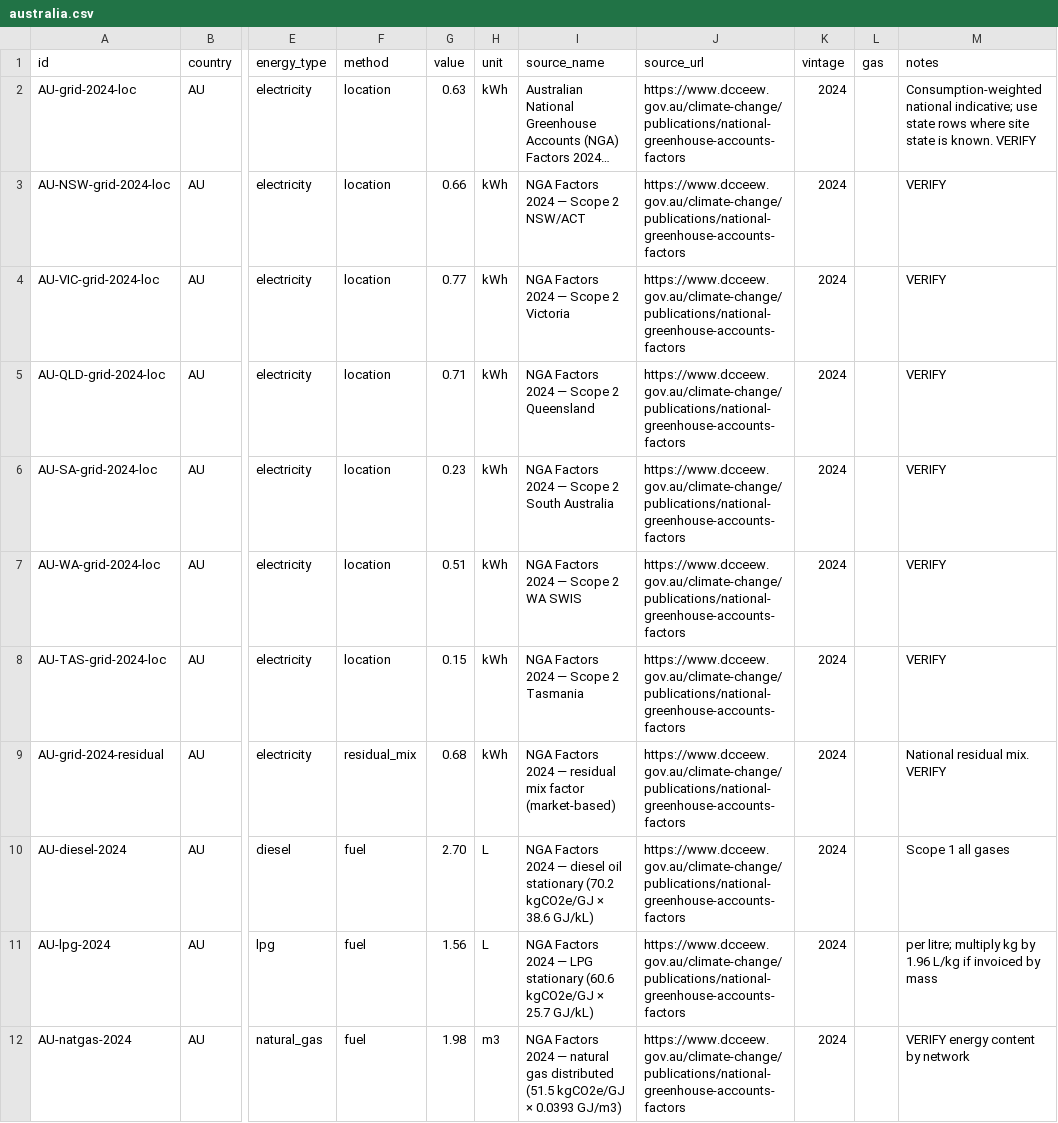
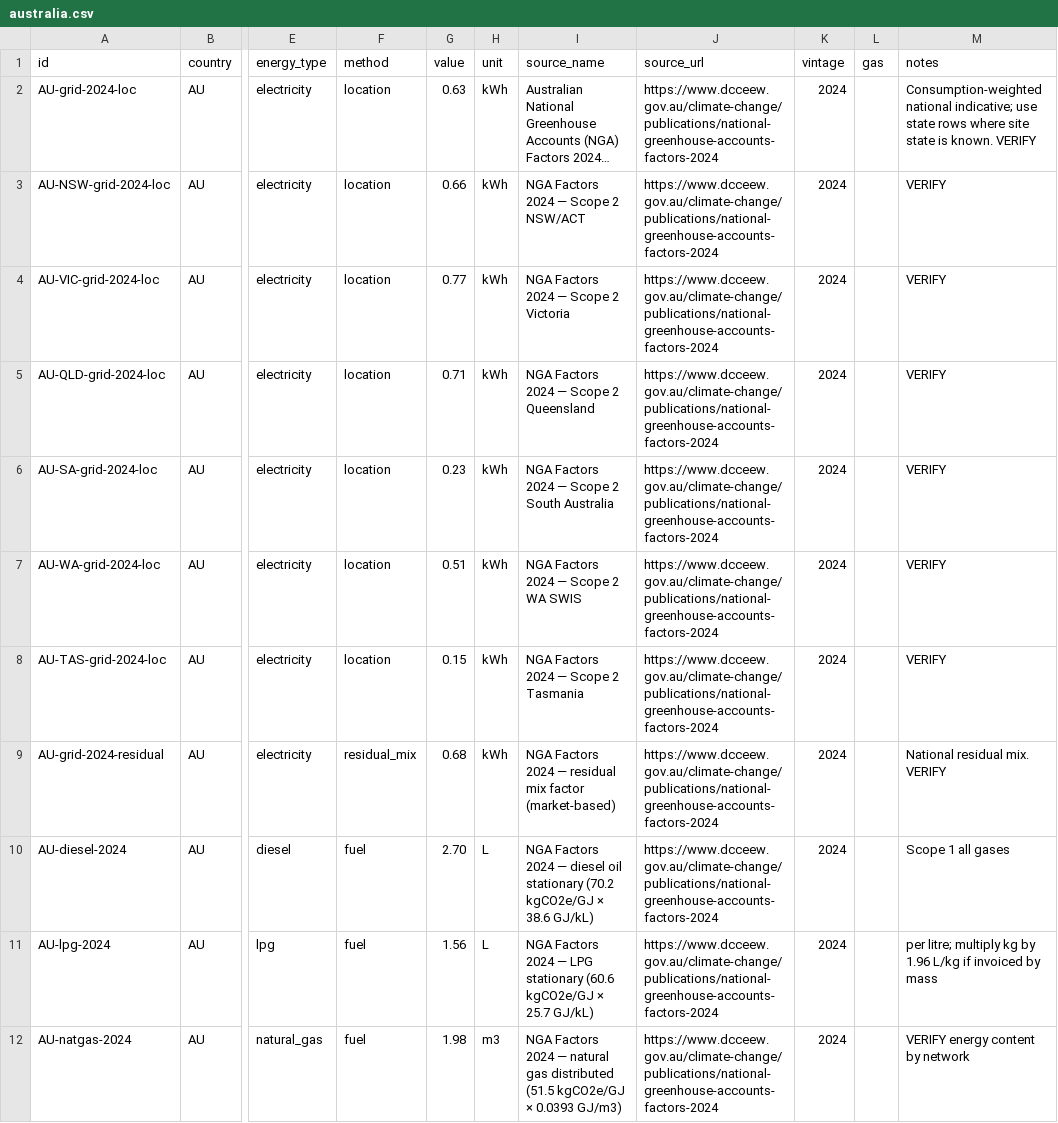
Before and after one commit to sidxh/carbon-accounting, a CSV file: data/factors/australia.csv, drawn as a sheet; only a part is shown, gaps mark what is left out; long unchanged cells end in …; the diff names each change by its address in the sheet, - before the commit and + after, or states it on an @@ line.

Commit message:
fix dead source links: japan moe moved, point vietnam, australia, india and doe levers at working pages

```diff
--- a/data/factors/australia.csv
+++ b/data/factors/australia.csv
-J2:J12 (source_url): https://www.dcceew.gov.au/climate-change/publications/national-greenhouse-accounts-factors
+J2:J12 (source_url): https://www.dcceew.gov.au/climate-change/publications/national-greenhouse-accounts-factors-2024
```
Also changed, not shown: data/factors/japan.csv, data/factors/other_asia.csv, 7 other files.
